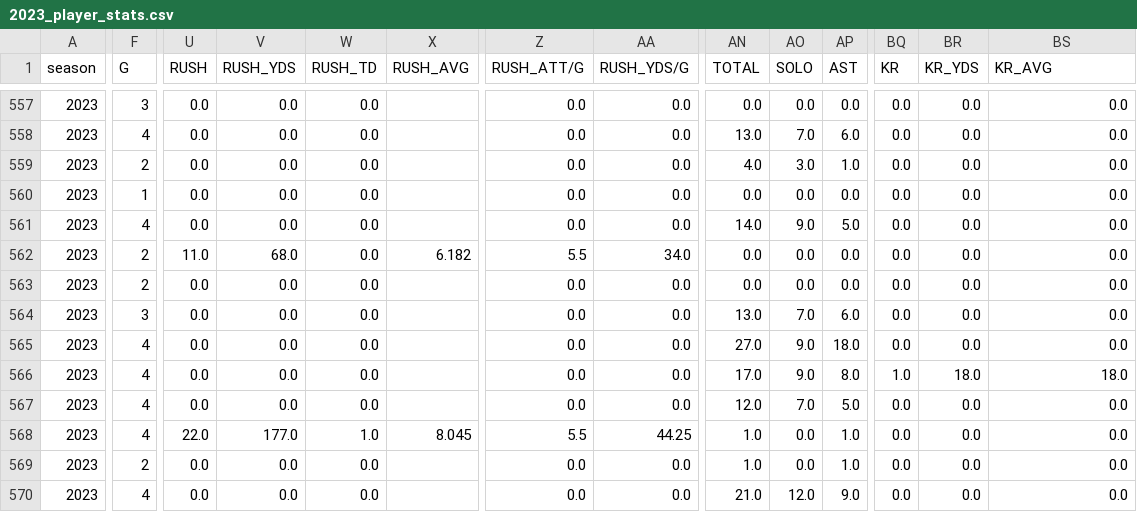
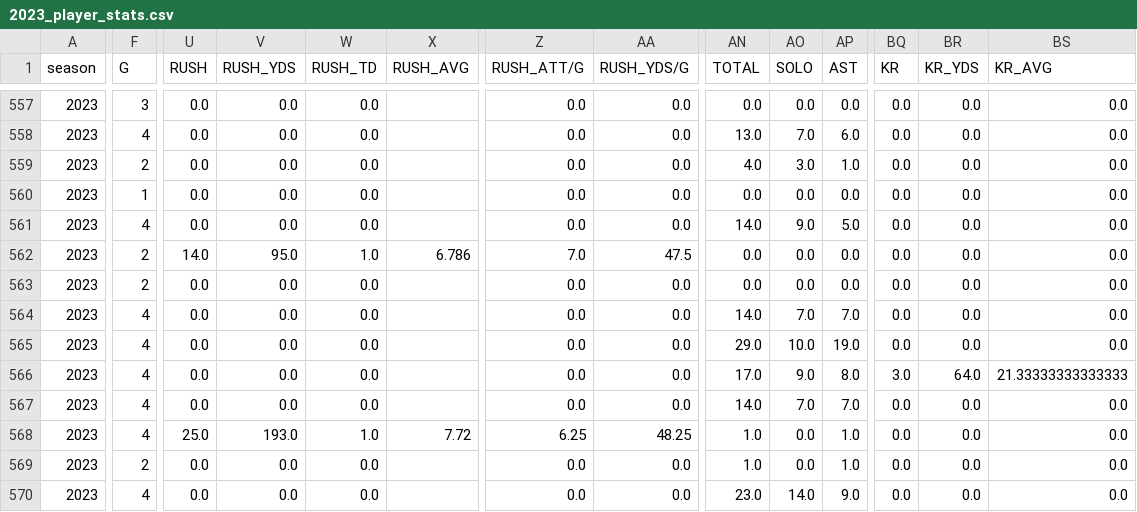
Before and after one commit to armstjc/usfl-2022-data-repository, a CSV file: player_stats/season_stats/csv/2023_player_stats.csv, drawn as a sheet; only a part is shown, gaps mark what is left out; the diff covers the shown part only; the diff names each change by its address in the sheet, - before the commit and + after, or states it on an @@ line.

```diff
--- a/player_stats/season_stats/csv/2023_player_stats.csv
+++ b/player_stats/season_stats/csv/2023_player_stats.csv
-U562 (RUSH): 11.0
+U562 (RUSH): 14.0
-V562 (RUSH_YDS): 68.0
+V562 (RUSH_YDS): 95.0
-W562 (RUSH_TD): 0.0
+W562 (RUSH_TD): 1.0
-X562 (RUSH_AVG): 6.182
+X562 (RUSH_AVG): 6.786
-Z562 (RUSH_ATT/G): 5.5
+Z562 (RUSH_ATT/G): 7.0
-AA562 (RUSH_YDS/G): 34.0
+AA562 (RUSH_YDS/G): 47.5
-F564 (G): 3
+F564 (G): 4
-AN564 (TOTAL): 13.0
+AN564 (TOTAL): 14.0
-AP564 (AST): 6.0
+AP564 (AST): 7.0
-AN565 (TOTAL): 27.0
+AN565 (TOTAL): 29.0
-AO565 (SOLO): 9.0
+AO565 (SOLO): 10.0
-AP565 (AST): 18.0
+AP565 (AST): 19.0
-BQ566 (KR): 1.0
+BQ566 (KR): 3.0
-BR566 (KR_YDS): 18.0
+BR566 (KR_YDS): 64.0
-BS566 (KR_AVG): 18.0
+BS566 (KR_AVG): 21.33333333333333
-AN567 (TOTAL): 12.0
+AN567 (TOTAL): 14.0
-AP567 (AST): 5.0
+AP567 (AST): 7.0
-U568 (RUSH): 22.0
+U568 (RUSH): 25.0
-V568 (RUSH_YDS): 177.0
+V568 (RUSH_YDS): 193.0
-X568 (RUSH_AVG): 8.045
+X568 (RUSH_AVG): 7.72
-Z568 (RUSH_ATT/G): 5.5
+Z568 (RUSH_ATT/G): 6.25
-AA568 (RUSH_YDS/G): 44.25
+AA568 (RUSH_YDS/G): 48.25
-AN570 (TOTAL): 21.0
+AN570 (TOTAL): 23.0
-AO570 (SOLO): 12.0
+AO570 (SOLO): 14.0
```
Also changed, not shown: 147 edited cells elsewhere in this file, player_stats/game_stats/2022_player_game_stats.csv, player_stats/game_stats/2023_player_game_stats.csv, 21 other files.
